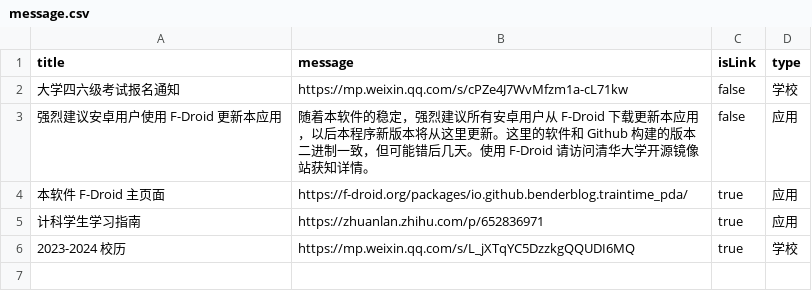
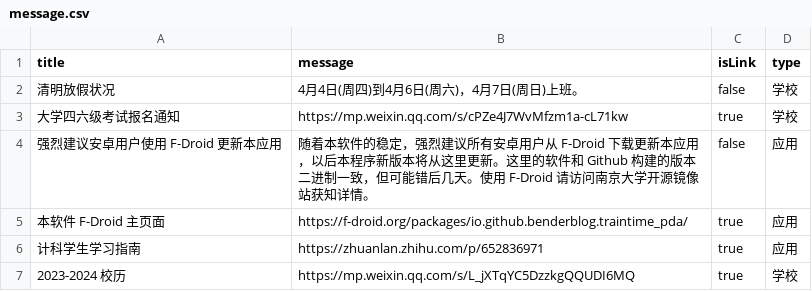
Before and after one commit to BenderBlog/traintime_pda_backend, a CSV file: message.csv, drawn as a sheet.

Commit message:
Update message.csv

```diff
--- a/message.csv
+++ b/message.csv
@@ -1,4 +1,5 @@
 title,message,isLink,type
-大学四六级考试报名通知,https://mp.weixin.qq.com/s/cPZe4J7WvMfzm1a-cL71kw,false,学校
-强烈建议安卓用户使用 F-Droid 更新本应用,随着本软件的稳定，强烈建议所有安卓用户从 F-Droid 下载更新本应用，以后本程序新版本将从这里更新。这里的软件和 Github 构建的版本二进制一致，但可能错后几天。使用 F-Droid 请访问清华大学开源镜像站获知详情。,false,应用
+清明放假状况,4月4日(周四)到4月6日(周六)，4月7日(周日)上班。,false,学校
+大学四六级考试报名通知,https://mp.weixin.qq.com/s/cPZe4J7WvMfzm1a-cL71kw,true,学校
+强烈建议安卓用户使用 F-Droid 更新本应用,随着本软件的稳定，强烈建议所有安卓用户从 F-Droid 下载更新本应用，以后本程序新版本将从这里更新。这里的软件和 Github 构建的版本二进制一致，但可能错后几天。使用 F-Droid 请访问南京大学开源镜像站获知详情。,false,应用
 本软件 F-Droid 主页面,https://f-droid.org/packages/io.github.benderblog.traintime_pda/,true,应用
```
